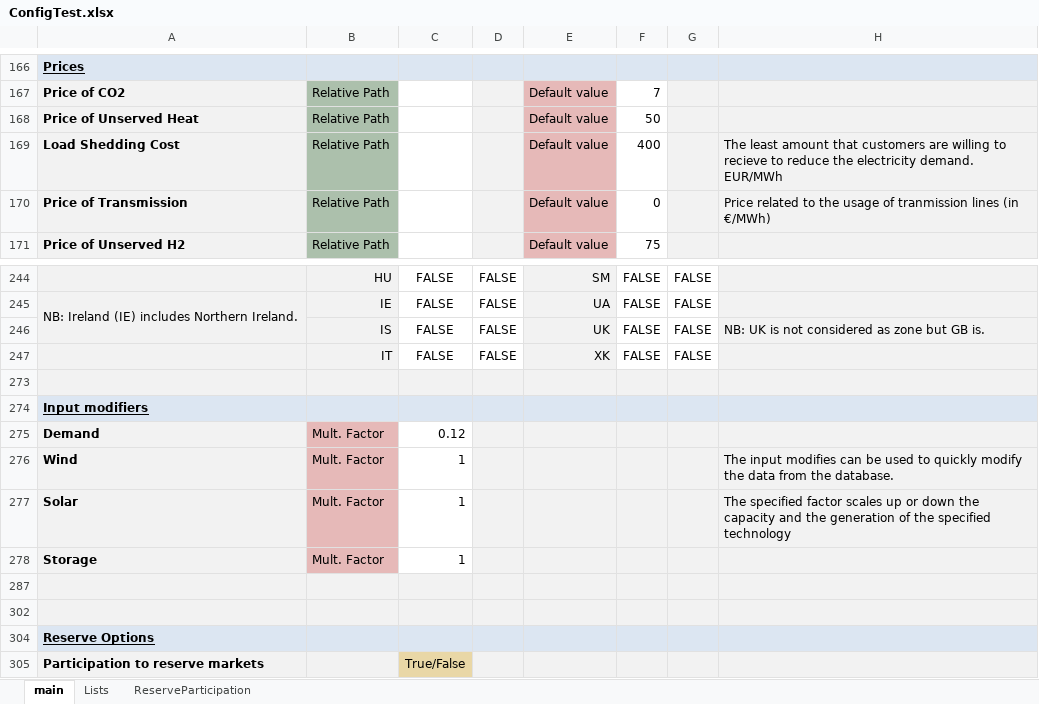
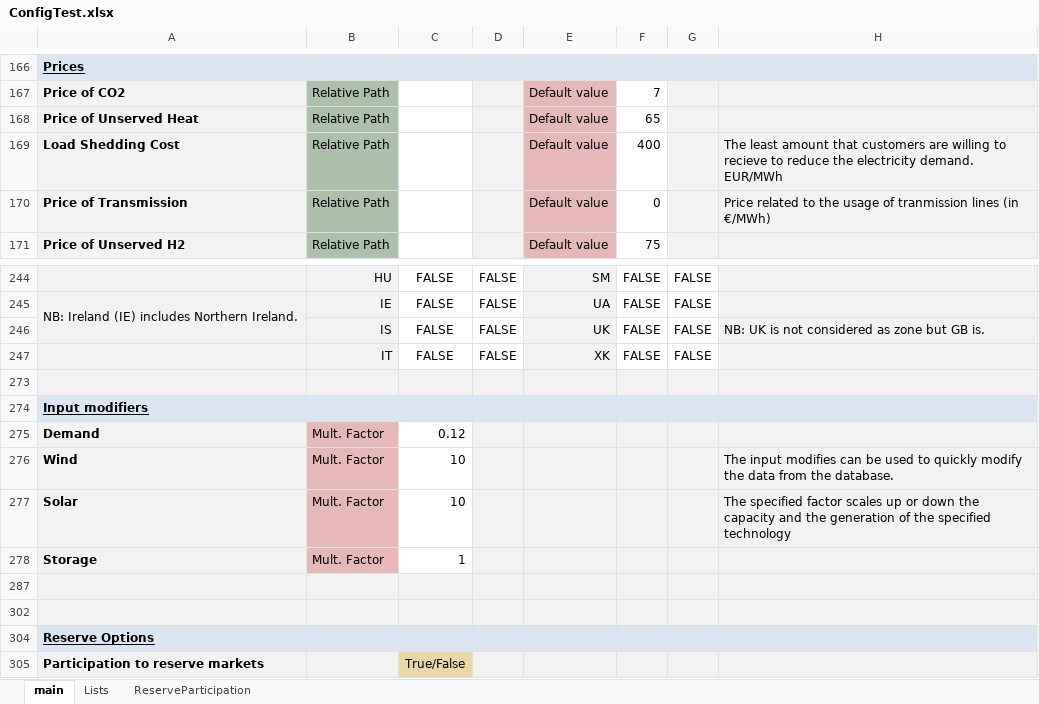
Before and after one commit to energy-modelling-toolkit/Dispa-SET, an Excel workbook: ConfigFiles/ConfigTest.xlsx, sheet main, drawn as a sheet; only a part is shown, gaps mark what is left out; values as stored, in another font and other column widths than the file's, no borders; conditional formats not drawn; the diff names each change by its address in the sheet, - before the commit and + after, or states it on an @@ line.

```diff
--- a/ConfigFiles/ConfigTest.xlsx (sheet main)
+++ b/ConfigFiles/ConfigTest.xlsx (sheet main)
-F168: 50
+F168: 65
-C276:C277: 1
+C276:C277: 10
```
Also changed, not shown: 7 other files.
